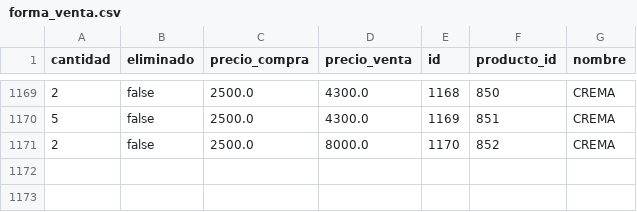
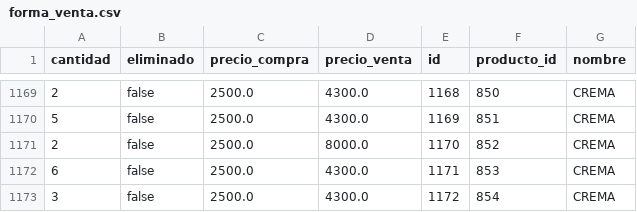
Before and after one commit to AariazP/drogueria1-backup, a CSV file: forma_venta.csv, drawn as a sheet; only a part is shown, gaps mark what is left out.

Commit message:
Backup de todas las tablas 2025-04-08

```diff
--- a/forma_venta.csv
+++ b/forma_venta.csv
@@ -1171 +1171,3 @@ cantidad,eliminado,precio_compra,precio_venta,id,producto_id,nombre
 2,false,2500.0,8000.0,1170,852,CREMA
+6,false,2500.0,4300.0,1171,853,CREMA
+3,false,2500.0,4300.0,1172,854,CREMA
```
